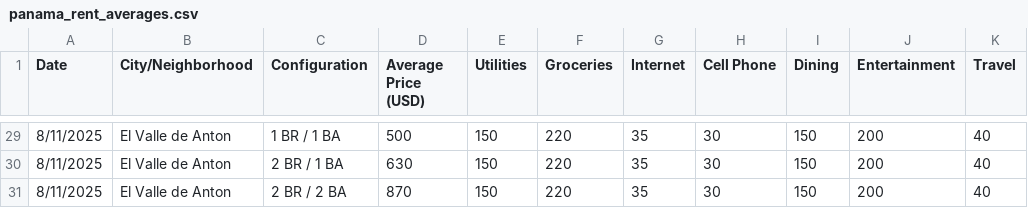
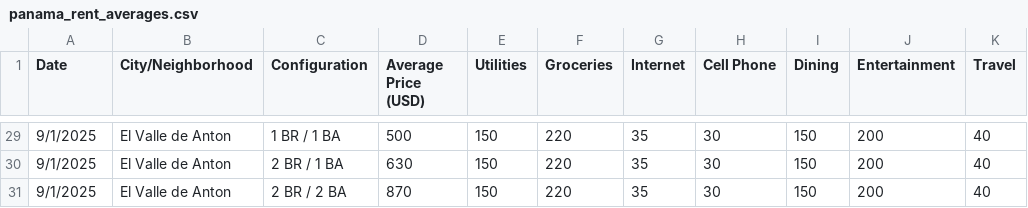
Before and after one commit to BRWelk/panama-expat-data, a CSV file: panama_rent_averages.csv, drawn as a sheet; only a part is shown, gaps mark what is left out; the diff covers the shown part only.

```diff
--- a/panama_rent_averages.csv
+++ b/panama_rent_averages.csv
@@ -29,3 +29,3 @@ Date,City/Neighborhood,Configuration,Average Price (USD),Utilities,Groceries,Int
-8/11/2025,El Valle de Anton,1 BR / 1 BA,500,150,220,35,30,150,200,40
-8/11/2025,El Valle de Anton,2 BR / 1 BA,630,150,220,35,30,150,200,40
-8/11/2025,El Valle de Anton,2 BR / 2 BA,870,150,220,35,30,150,200,40
+9/1/2025,El Valle de Anton,1 BR / 1 BA,500,150,220,35,30,150,200,40
+9/1/2025,El Valle de Anton,2 BR / 1 BA,630,150,220,35,30,150,200,40
+9/1/2025,El Valle de Anton,2 BR / 2 BA,870,150,220,35,30,150,200,40
```
Also changed, not shown: 27 edited cells elsewhere in this file.
